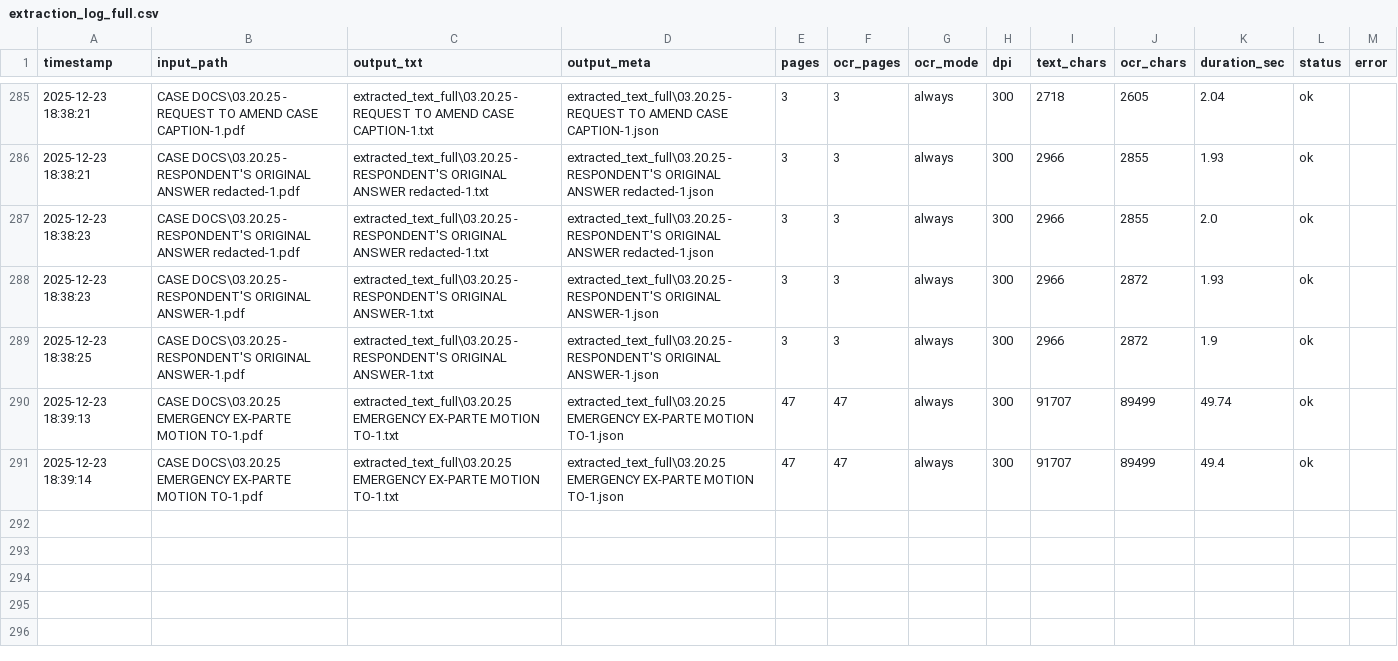
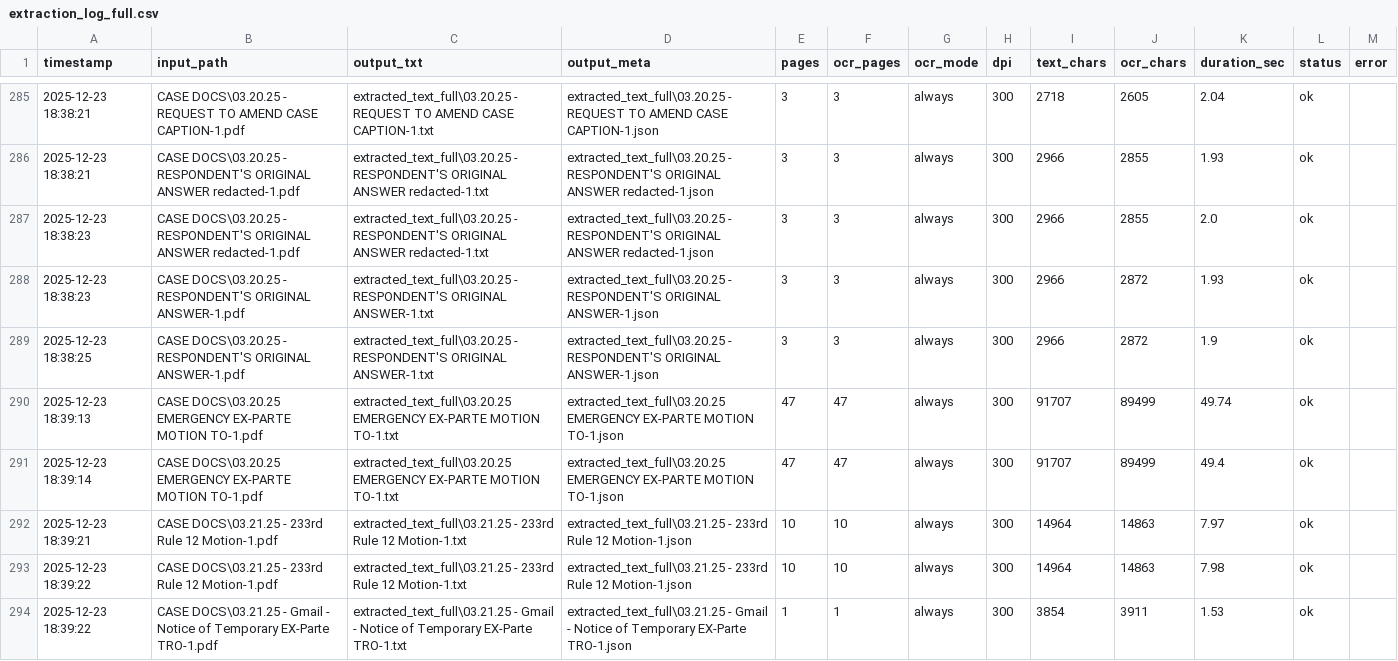
Before and after one commit to chuckdustin12/LEGAL_DESTROYER, a CSV file: extracted_text_full/extraction_log_full.csv, drawn as a sheet; only a part is shown, gaps mark what is left out; the diff names each change by its address in the sheet, - before the commit and + after, or states it on an @@ line.

```diff
--- a/extracted_text_full/extraction_log_full.csv
+++ b/extracted_text_full/extraction_log_full.csv
+row 292: 2025-12-23 18:39:21 | CASE DOCS\03.21.25 - 233rd Rule 12 Motion-1.pdf | extracted_text_full\03.21.25 - 233rd Rule 12 Motion-1.txt | extracted_text_full\03.21.25 - 233rd Rule 12 Motion-1.json | 10 | 10 | always | 300 | 14964 | 14863 | 7.97 | ok
+row 293: 2025-12-23 18:39:22 | CASE DOCS\03.21.25 - 233rd Rule 12 Motion-1.pdf | extracted_text_full\03.21.25 - 233rd Rule 12 Motion-1.txt | extracted_text_full\03.21.25 - 233rd Rule 12 Motion-1.json | 10 | 10 | always | 300 | 14964 | 14863 | 7.98 | ok
+row 294: 2025-12-23 18:39:22 | CASE DOCS\03.21.25 - Gmail - Notice of Temporary EX-Parte TRO-1.pdf | extracted_text_full\03.21.25 - Gmail - Notice of Temporary EX-Parte TRO-1.txt | extracted_text_full\03.21.25 - Gmail - Notice of Temporary EX-Parte TRO-1.json | 1 | 1 | always | 300 | 3854 | 3911 | 1.53 | ok
```
Also changed, not shown: 5 other files.
